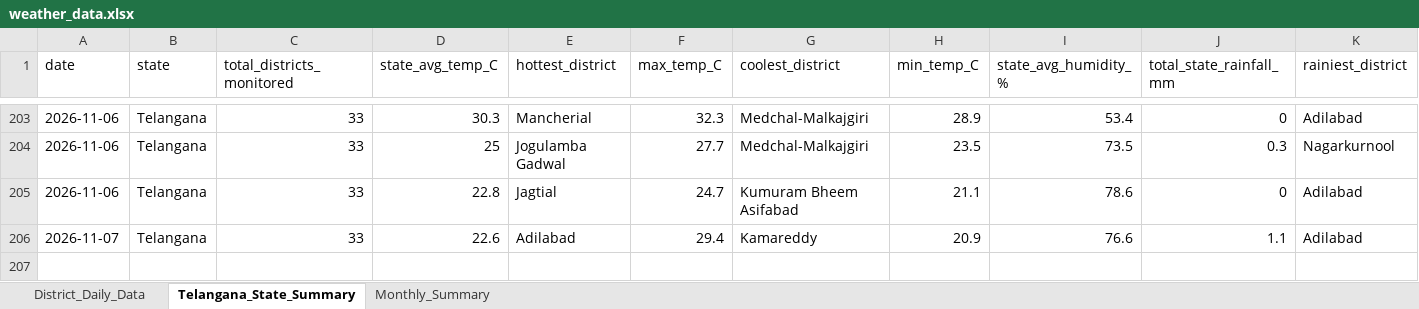
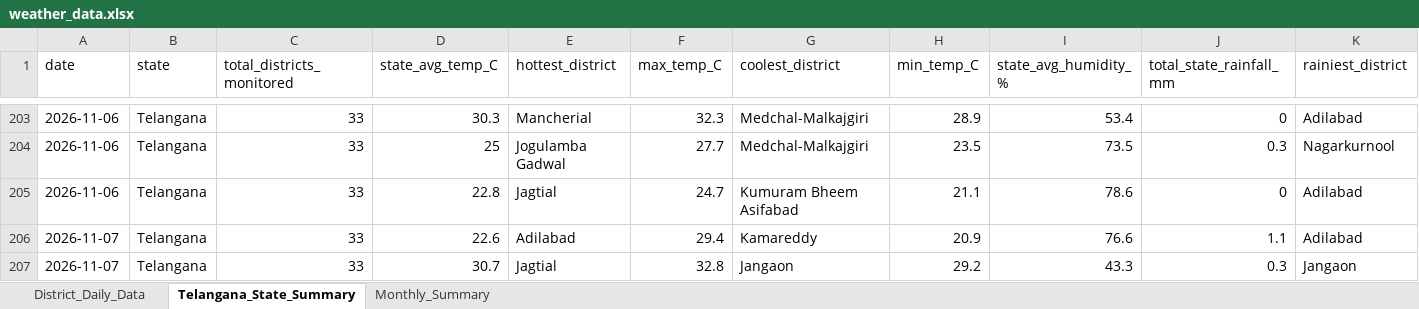
Before and after one commit to molakasohan/weather-analytics, an Excel workbook: data/weather_data.xlsx, sheet Telangana_State_Summary, drawn as a sheet; only a part is shown, gaps mark what is left out; values as stored, in another font and other column widths than the file's, no borders; rows hold the shown columns only; the diff names each change by its address in the sheet, - before the commit and + after, or states it on an @@ line.

```diff
--- a/data/weather_data.xlsx (sheet Telangana_State_Summary)
+++ b/data/weather_data.xlsx (sheet Telangana_State_Summary)
+row 207: 2026-11-07 | Telangana | 33 | 30.7 | Jagtial | 32.8 | Jangaon | 29.2 | 43.3 | 0.3 | Jangaon
```
Also changed, not shown: sheet District_Daily_Data, sheet Monthly_Summary, 4 other files.
